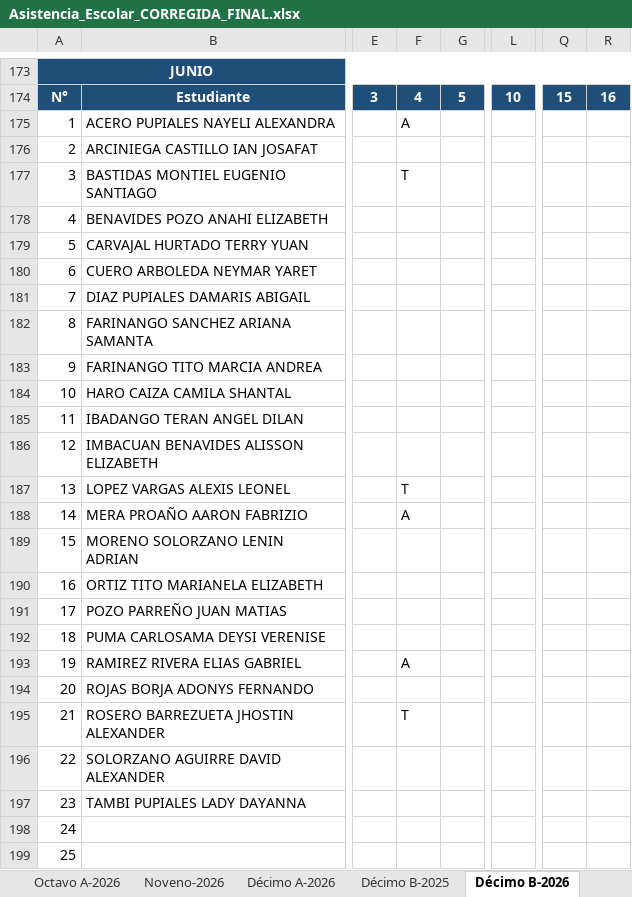
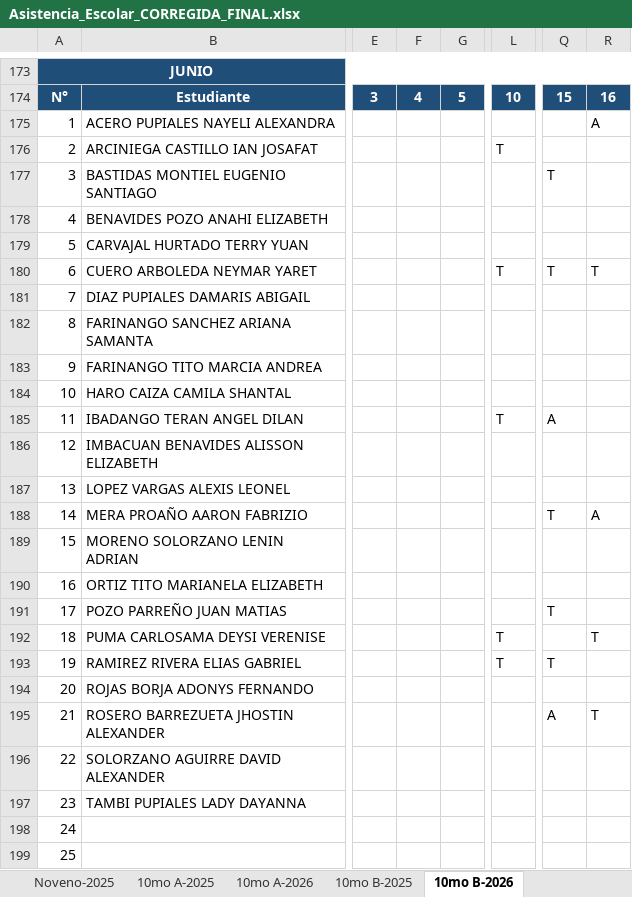
Before and after one commit to GBrielOR/dashboard-asistencia, an Excel workbook: Asistencia_Escolar_CORREGIDA_FINAL.xlsx, sheet 10mo B-2026, drawn as a sheet; only a part is shown, gaps mark what is left out; values as stored, in another font and other column widths than the file's, no borders; the diff names each change by its address in the sheet, - before the commit and + after, or states it on an @@ line.

```diff
--- a/Asistencia_Escolar_CORREGIDA_FINAL.xlsx (sheet 10mo B-2026)
+++ b/Asistencia_Escolar_CORREGIDA_FINAL.xlsx (sheet 10mo B-2026)
-sheet tab: Décimo A-2026
+sheet tab: 10mo A-2026
-sheet tab: Décimo B-2025
+sheet tab: 10mo B-2025
-sheet tab: Décimo B-2026
+sheet tab: 10mo B-2026
+sheet tab: Noveno-2025
+sheet tab: 10mo A-2025
-F175: A
+F175: (empty)
-R175: (empty)
+R175: A
-L176: (empty)
+L176: T
-F177: T
+F177: (empty)
-Q177: (empty)
+Q177: T
-L180: (empty)
+L180: T
-Q180: (empty)
+Q180: T
-R180: (empty)
+R180: T
-L185: (empty)
+L185: T
-Q185: (empty)
+Q185: A
-F187: T
+F187: (empty)
-F188: A
+F188: (empty)
-Q188: (empty)
+Q188: T
-R188: (empty)
+R188: A
-Q191: (empty)
+Q191: T
-L192:L193: (empty)
+L192:L193: T
-R192: (empty)
+R192: T
-F193: A
+F193: (empty)
-Q193: (empty)
+Q193: T
-F195: T
+F195: (empty)
-Q195: (empty)
+Q195: A
-R195: (empty)
+R195: T
```
Also changed, not shown: sheet 10mo A-2026, sheet Noveno-2026, sheet 10mo B-2025, sheet Octavo-2026, sheet 1ro BGU C-2026, other sheet tabs.
